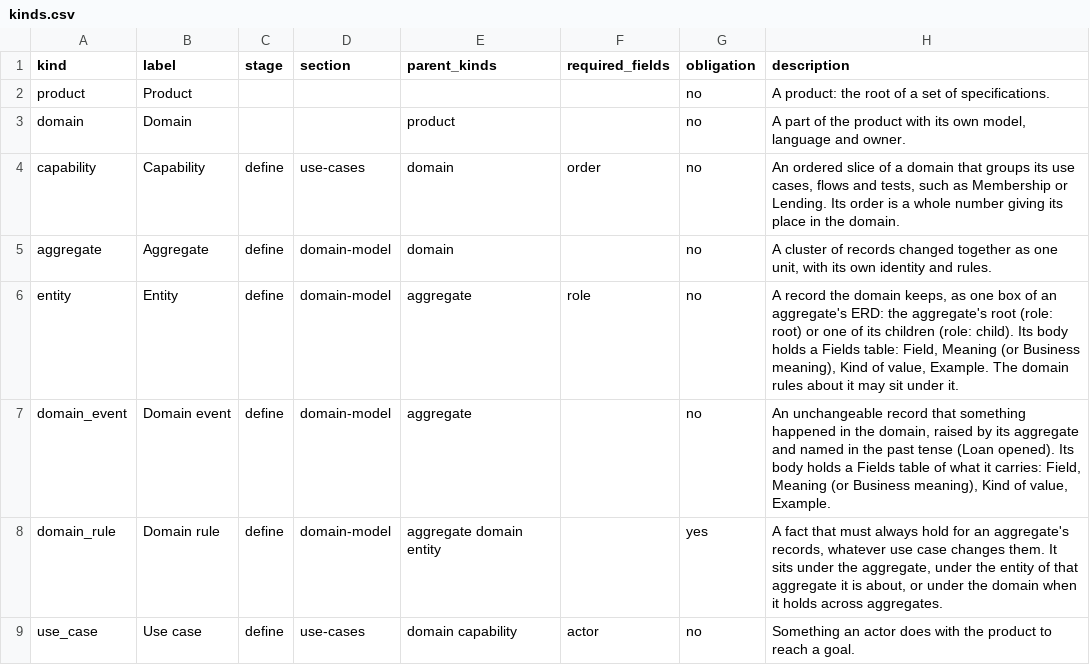
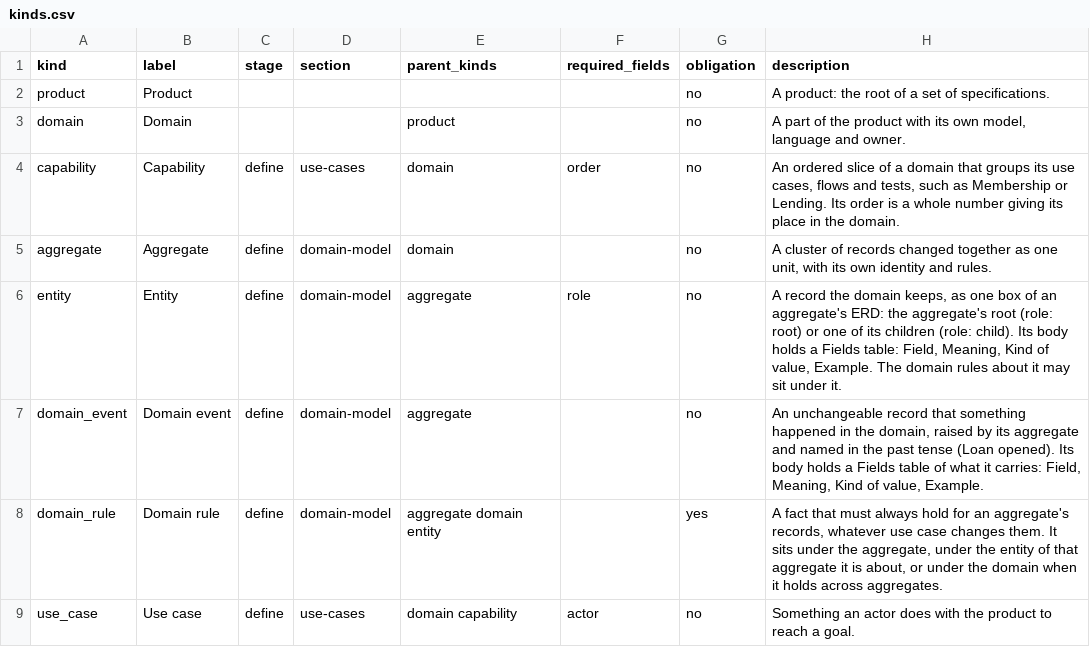
Before and after one commit to Jared4Robertson/lathe, a CSV file: lathe/meta/kinds.csv, drawn as a sheet; only a part is shown.

```diff
--- a/lathe/meta/kinds.csv
+++ b/lathe/meta/kinds.csv
@@ -5,4 +5,4 @@ capability,Capability,define,use-cases,domain,order,no,"An ordered slice of a do
 aggregate,Aggregate,define,domain-model,domain,,no,"A cluster of records changed together as one unit, with its own identity and rules."
-entity,Entity,define,domain-model,aggregate,role,no,"A record the domain keeps, as one box of an aggregate's ERD: the aggregate's root (role: root) or one of its children (role: child). Its body holds a Fields table: Field, Meaning (or Business meaning), Kind of value, Example. The domain rules about it may sit under it."
-domain_event,Domain event,define,domain-model,aggregate,,no,"An unchangeable record that something happened in the domain, raised by its aggregate and named in the past tense (Loan opened). Its body holds a Fields table of what it carries: Field, Meaning (or Business meaning), Kind of value, Example."
+entity,Entity,define,domain-model,aggregate,role,no,"A record the domain keeps, as one box of an aggregate's ERD: the aggregate's root (role: root) or one of its children (role: child). Its body holds a Fields table: Field, Meaning, Kind of value, Example. The domain rules about it may sit under it."
+domain_event,Domain event,define,domain-model,aggregate,,no,"An unchangeable record that something happened in the domain, raised by its aggregate and named in the past tense (Loan opened). Its body holds a Fields table of what it carries: Field, Meaning, Kind of value, Example."
 domain_rule,Domain rule,define,domain-model,aggregate domain entity,,yes,"A fact that must always hold for an aggregate's records, whatever use case changes them. It sits under the aggregate, under the entity of that aggregate it is about, or under the domain when it holds across aggregates."
```
Also changed, not shown: 59 other files.
